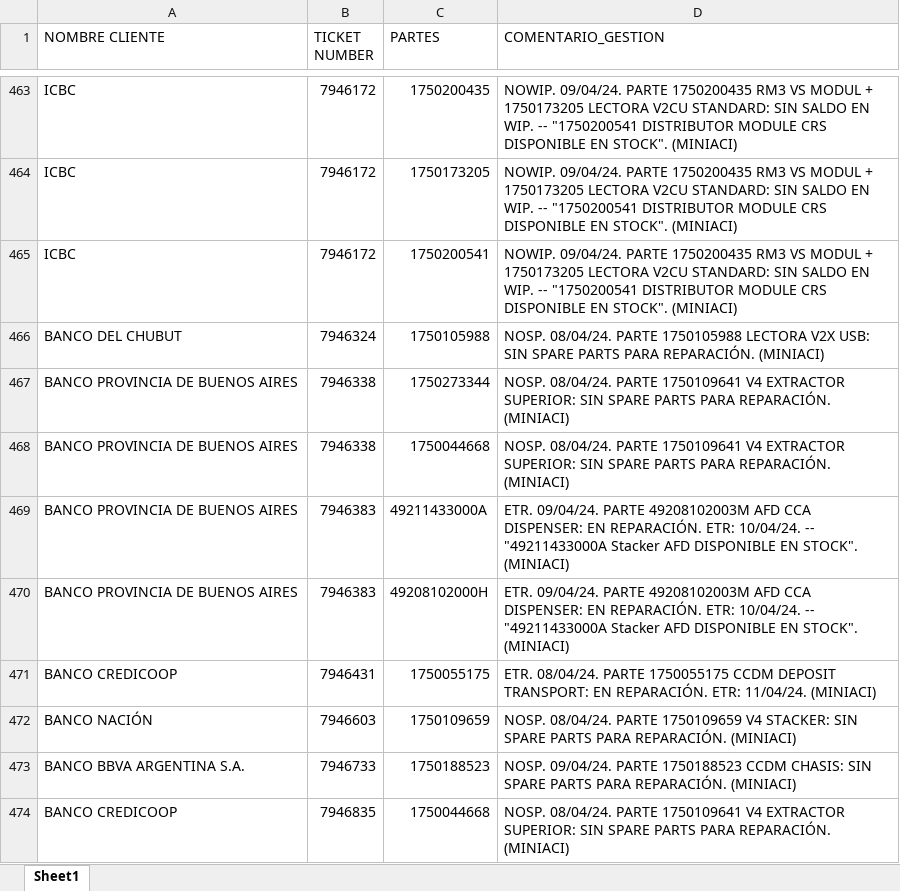
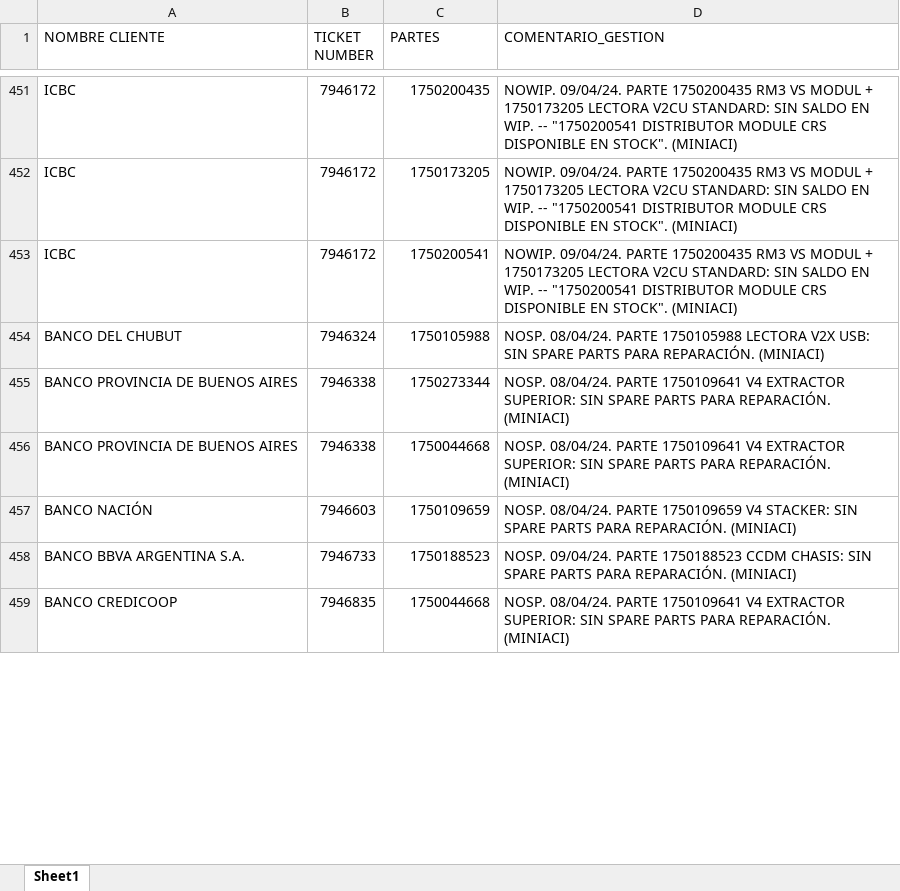
Before and after one commit to lucasrdrz/testdn, an Excel workbook: intento70-30.xlsx, sheet Sheet1, drawn as a sheet; only a part is shown, gaps mark what is left out; values as stored, in another font and other column widths than the file's, no cell formats; removed rows and columns are numbered as before the commit, all else as after; the diff covers the shown part only; the diff names each change by its address in the sheet, - before the commit and + after, or states it on an @@ line.

```diff
--- a/intento70-30.xlsx (sheet Sheet1)
+++ b/intento70-30.xlsx (sheet Sheet1)
-row 469: BANCO PROVINCIA DE BUENOS AIRES | 7946383 | 49211433000A | ETR. 09/04/24. PARTE 49208102003M AFD CCA DISPENSER: EN REPARACIÓN. ETR: 10/04/24. -- "49211433000A Stacker AFD DISPONIBLE EN STOCK". (MINIACI)
-row 470: BANCO PROVINCIA DE BUENOS AIRES | 7946383 | 49208102000H | ETR. 09/04/24. PARTE 49208102003M AFD CCA DISPENSER: EN REPARACIÓN. ETR: 10/04/24. -- "49211433000A Stacker AFD DISPONIBLE EN STOCK". (MINIACI)
-row 471: BANCO CREDICOOP | 7946431 | 1750055175 | ETR. 08/04/24. PARTE 1750055175 CCDM DEPOSIT TRANSPORT: EN REPARACIÓN. ETR: 11/04/24. (MINIACI)
```
Also changed, not shown: 45 added rows, 49 removed rows and 23 edited cells elsewhere in this sheet, cell formats, TicktesPendientes.xlsx, 2 other files.
